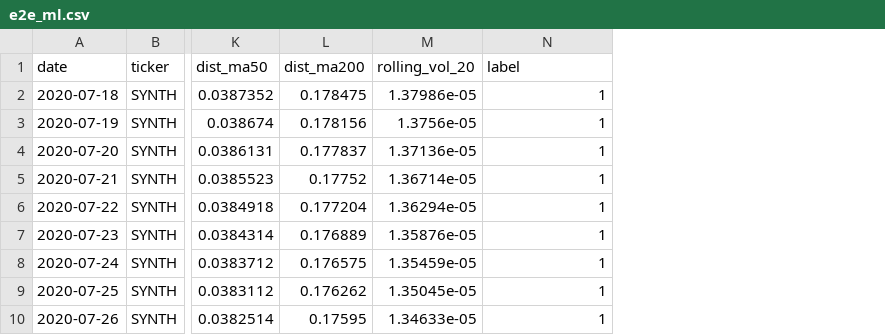
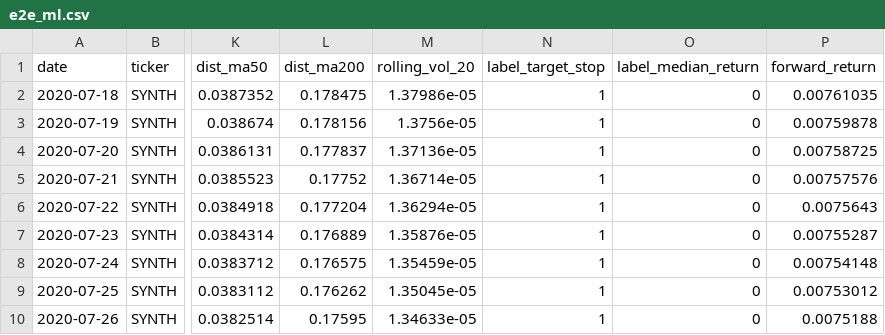
Before and after one commit to ZohairHussnain/Backtester, a CSV file: test_data/e2e_ml.csv, drawn as a sheet; only a part is shown, gaps mark what is left out; the diff names each change by its address in the sheet, - before the commit and + after, or states it on an @@ line.

```diff
--- a/test_data/e2e_ml.csv
+++ b/test_data/e2e_ml.csv
+column O (label_median_return), rows 2-10: all 0
+column P (forward_return), rows 2-10: 0.00761035 | 0.00759878 | 0.00758725 | 0.00757576 | 0.0075643 | 0.00755287 | 0.00754148 | 0.00753012 | 0.0075188
-N1: label
+N1: label_target_stop
```
Also changed, not shown: output/trades.csv, test_data/ml_out1.csv, 15 other files.
